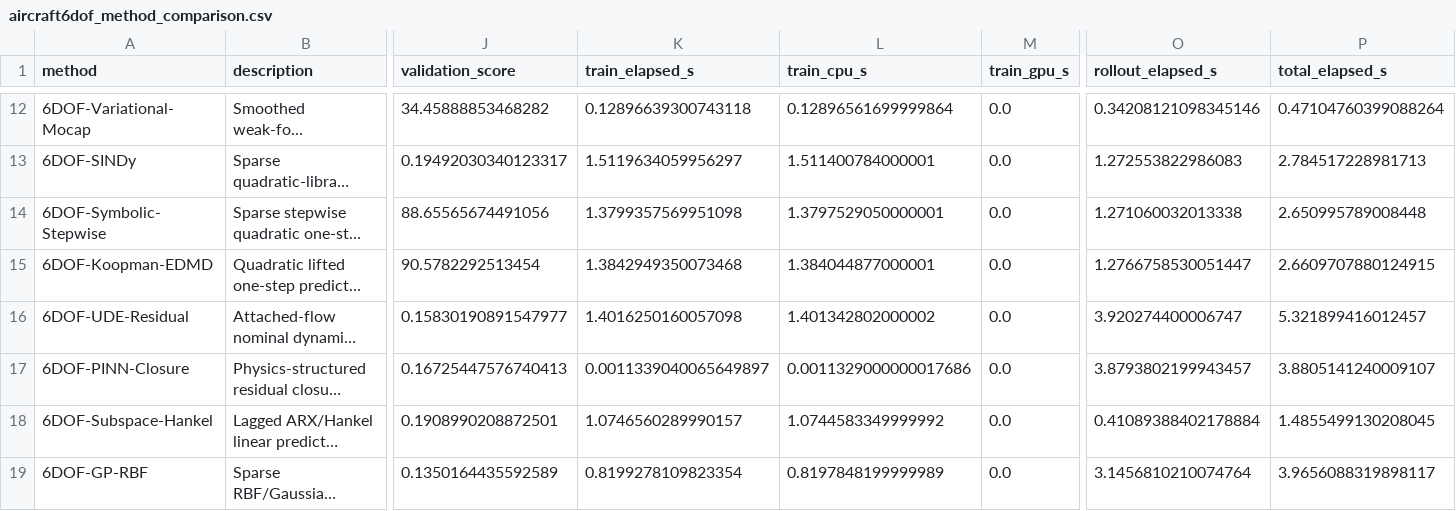
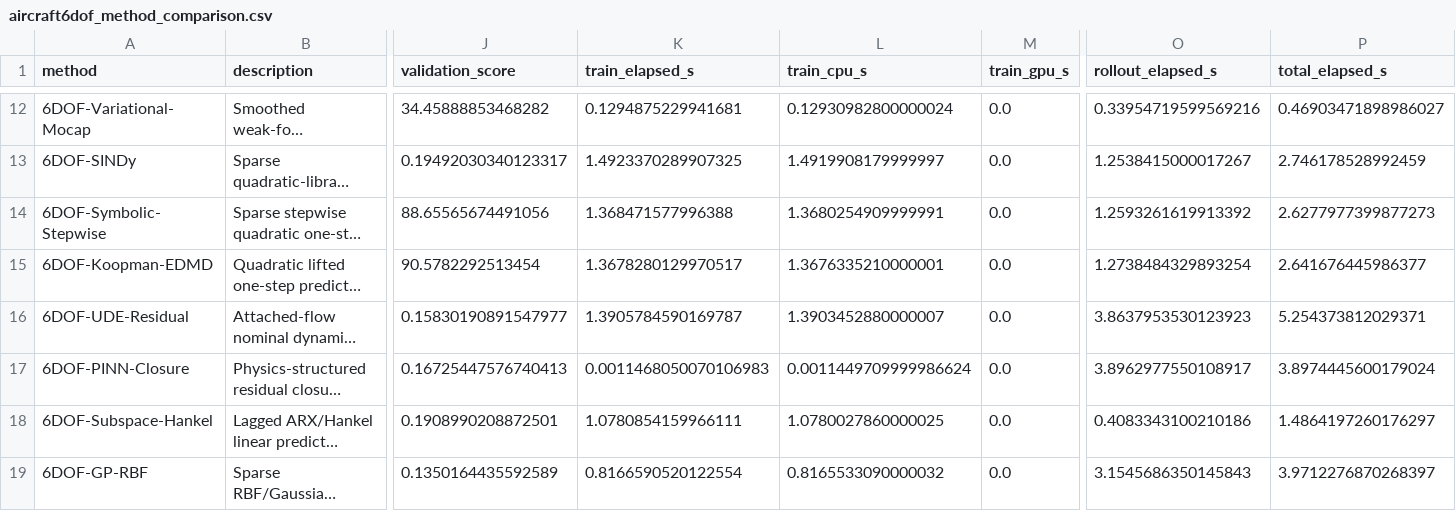
Before and after one commit to jgoppert/sysid_litreview_26, a CSV file: methods/results/aircraft6dof_method_comparison.csv, drawn as a sheet; only a part is shown, gaps mark what is left out; long unchanged cells end in …; the diff covers the shown part only; the diff names each change by its address in the sheet, - before the commit and + after, or states it on an @@ line.

```diff
--- a/methods/results/aircraft6dof_method_comparison.csv
+++ b/methods/results/aircraft6dof_method_comparison.csv
-K12 (train_elapsed_s): 0.12896639300743118
+K12 (train_elapsed_s): 0.1294875229941681
-L12 (train_cpu_s): 0.12896561699999864
+L12 (train_cpu_s): 0.12930982800000024
-O12 (rollout_elapsed_s): 0.34208121098345146
+O12 (rollout_elapsed_s): 0.33954719599569216
-P12 (total_elapsed_s): 0.47104760399088264
+P12 (total_elapsed_s): 0.46903471898986027
-K13 (train_elapsed_s): 1.5119634059956297
+K13 (train_elapsed_s): 1.4923370289907325
-L13 (train_cpu_s): 1.511400784000001
+L13 (train_cpu_s): 1.4919908179999997
-O13 (rollout_elapsed_s): 1.272553822986083
+O13 (rollout_elapsed_s): 1.2538415000017267
-P13 (total_elapsed_s): 2.784517228981713
+P13 (total_elapsed_s): 2.746178528992459
-K14 (train_elapsed_s): 1.3799357569951098
+K14 (train_elapsed_s): 1.368471577996388
-L14 (train_cpu_s): 1.3797529050000001
+L14 (train_cpu_s): 1.3680254909999991
-O14 (rollout_elapsed_s): 1.271060032013338
+O14 (rollout_elapsed_s): 1.2593261619913392
-P14 (total_elapsed_s): 2.650995789008448
+P14 (total_elapsed_s): 2.6277977399877273
-K15 (train_elapsed_s): 1.3842949350073468
+K15 (train_elapsed_s): 1.3678280129970517
-L15 (train_cpu_s): 1.384044877000001
+L15 (train_cpu_s): 1.3676335210000001
-O15 (rollout_elapsed_s): 1.2766758530051447
+O15 (rollout_elapsed_s): 1.2738484329893254
-P15 (total_elapsed_s): 2.6609707880124915
+P15 (total_elapsed_s): 2.641676445986377
-K16 (train_elapsed_s): 1.4016250160057098
+K16 (train_elapsed_s): 1.3905784590169787
-L16 (train_cpu_s): 1.401342802000002
+L16 (train_cpu_s): 1.3903452880000007
-O16 (rollout_elapsed_s): 3.920274400006747
+O16 (rollout_elapsed_s): 3.8637953530123923
-P16 (total_elapsed_s): 5.321899416012457
+P16 (total_elapsed_s): 5.254373812029371
-K17 (train_elapsed_s): 0.0011339040065649897
+K17 (train_elapsed_s): 0.0011468050070106983
-L17 (train_cpu_s): 0.0011329000000017686
+L17 (train_cpu_s): 0.0011449709999986624
-O17 (rollout_elapsed_s): 3.8793802199943457
+O17 (rollout_elapsed_s): 3.8962977550108917
-P17 (total_elapsed_s): 3.8805141240009107
+P17 (total_elapsed_s): 3.8974445600179024
-K18 (train_elapsed_s): 1.0746560289990157
+K18 (train_elapsed_s): 1.0780854159966111
-L18 (train_cpu_s): 1.0744583349999992
+L18 (train_cpu_s): 1.0780027860000025
-O18 (rollout_elapsed_s): 0.41089388402178884
+O18 (rollout_elapsed_s): 0.4083343100210186
-P18 (total_elapsed_s): 1.4855499130208045
+P18 (total_elapsed_s): 1.4864197260176297
-K19 (train_elapsed_s): 0.8199278109823354
+K19 (train_elapsed_s): 0.8166590520122554
-L19 (train_cpu_s): 0.8197848199999989
+L19 (train_cpu_s): 0.8165533090000032
-O19 (rollout_elapsed_s): 3.1456810210074764
+O19 (rollout_elapsed_s): 3.1545686350145843
-P19 (total_elapsed_s): 3.9656088319898117
+P19 (total_elapsed_s): 3.9712276870268397
```
Also changed, not shown: 120 edited cells elsewhere in this file, 36 other files.
